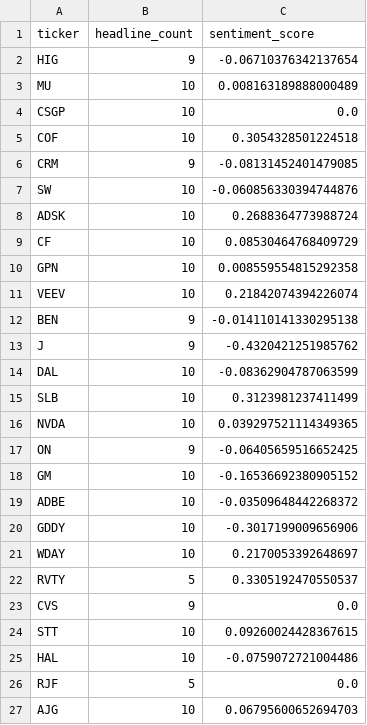
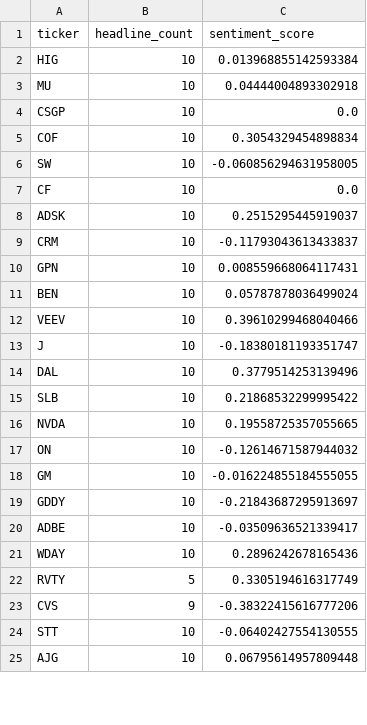
Before and after one commit to isaiahdm792-alt/stock--screener, a CSV file: sentiment_snapshot.csv, drawn as a sheet; only a part is shown; the diff covers the shown part only.

```diff
--- a/sentiment_snapshot.csv
+++ b/sentiment_snapshot.csv
@@ -1,27 +1,25 @@
 ticker,headline_count,sentiment_score
-HIG,9,-0.06710376342137654
-MU,10,0.008163189888000489
+HIG,10,0.013968855142593384
+MU,10,0.04444004893302918
 CSGP,10,0.0
-COF,10,0.3054328501224518
-CRM,9,-0.08131452401479085
-SW,10,-0.060856330394744876
-ADSK,10,0.2688364773988724
-CF,10,0.08530464768409729
-GPN,10,0.008559554815292358
-VEEV,10,0.21842074394226074
-BEN,9,-0.014110141330295138
-J,9,-0.4320421251985762
-DAL,10,-0.08362904787063599
-SLB,10,0.3123981237411499
-NVDA,10,0.039297521114349365
-ON,9,-0.06405659516652425
-GM,10,-0.16536692380905152
-ADBE,10,-0.03509648442268372
-GDDY,10,-0.3017199009656906
-WDAY,10,0.2170053392648697
-RVTY,5,0.3305192470550537
-CVS,9,0.0
-STT,10,0.09260024428367615
-HAL,10,-0.0759072721004486
-RJF,5,0.0
-AJG,10,0.06795600652694703
+COF,10,0.3054329454898834
+SW,10,-0.060856294631958005
+CF,10,0.0
+ADSK,10,0.2515295445919037
+CRM,10,-0.11793043613433837
+GPN,10,0.008559668064117431
+BEN,10,0.05787878036499024
+VEEV,10,0.39610299468040466
+J,10,-0.18380181193351747
+DAL,10,0.3779514253139496
+SLB,10,0.21868532299995422
+NVDA,10,0.19558725357055665
+ON,10,-0.12614671587944032
+GM,10,-0.016224855184555055
+GDDY,10,-0.21843687295913697
+ADBE,10,-0.03509636521339417
+WDAY,10,0.2896242678165436
+RVTY,5,0.3305194616317749
+CVS,9,-0.38322415616777206
+STT,10,-0.06402427554130555
+AJG,10,0.06795614957809448
```
Also changed, not shown: 2 added rows and 3 edited cells elsewhere in this file, fundamentals_snapshot.csv, insider_snapshot.csv, 3 other files.
